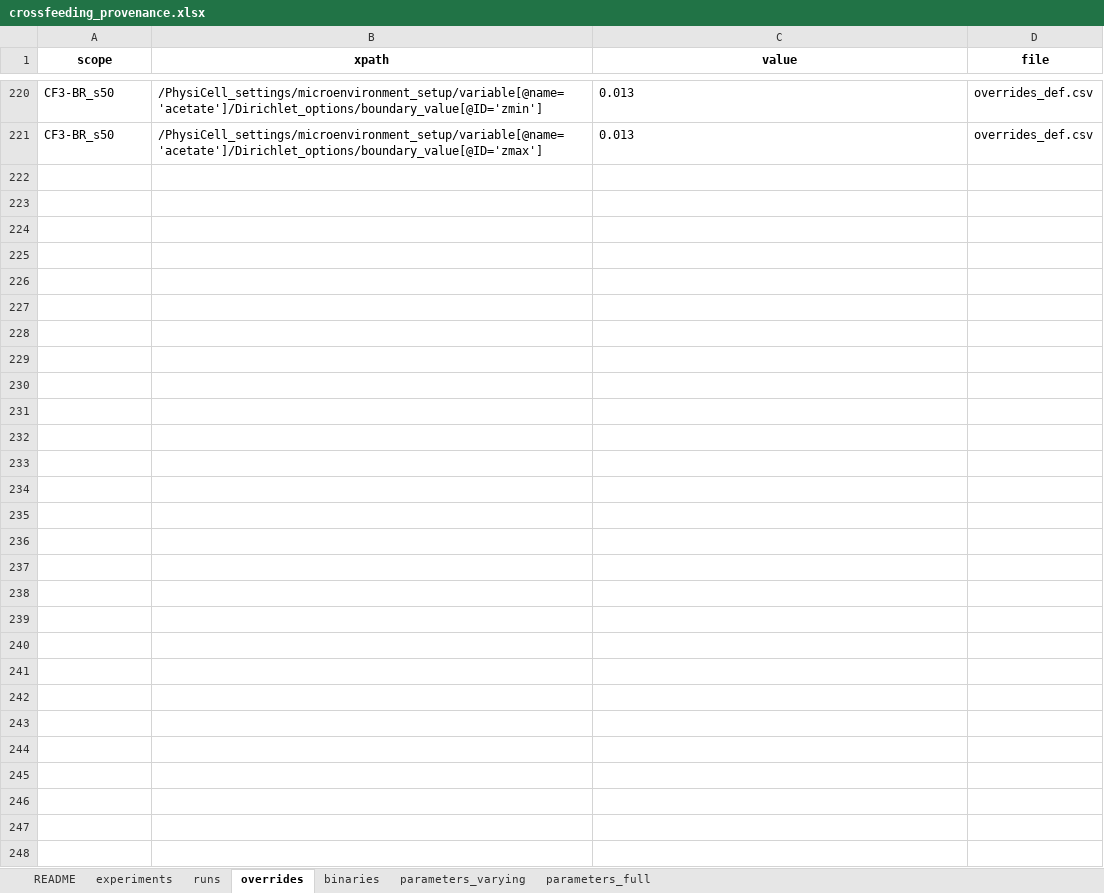
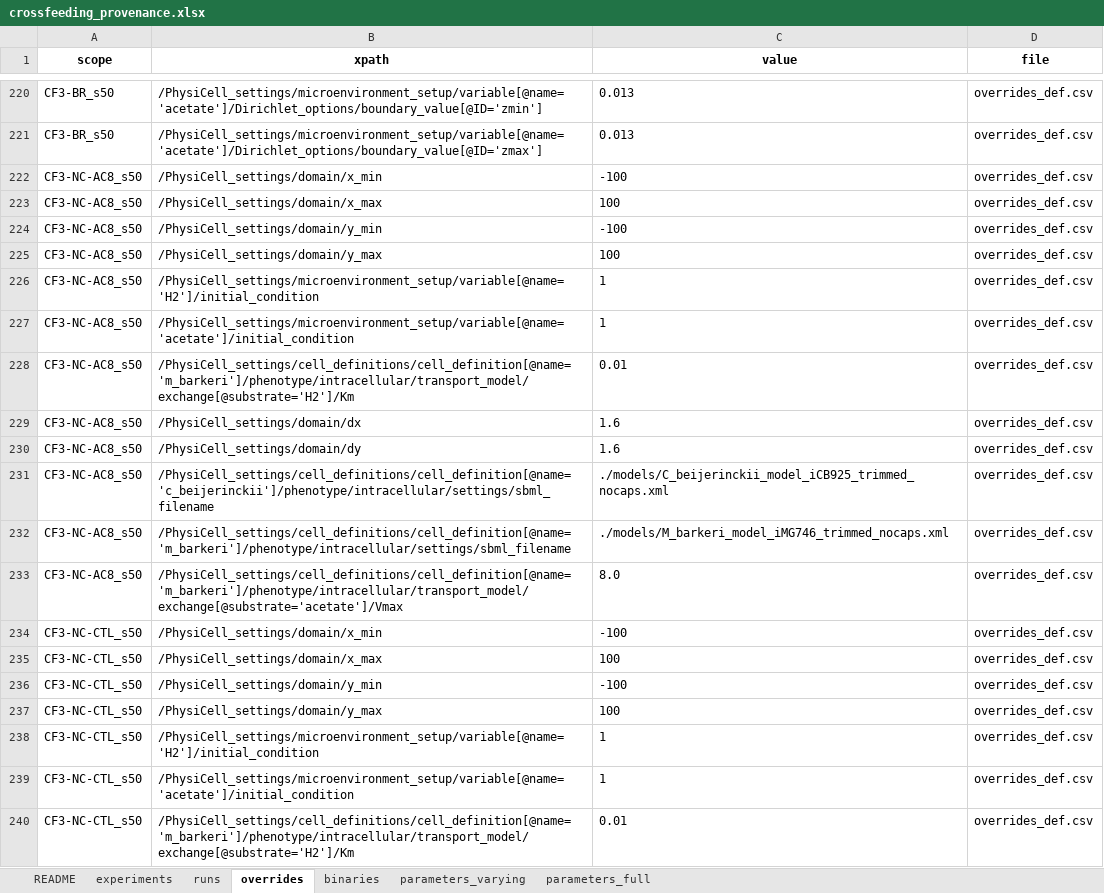
Before and after one commit to PhysiCelldFBA/pcdfba-release-runs, an Excel workbook: provenance/crossfeeding_provenance.xlsx, sheet overrides, drawn as a sheet; only a part is shown, gaps mark what is left out; values as stored, in another font and other column widths than the file's, no borders; the diff covers the shown part only; the diff names each change by its address in the sheet, - before the commit and + after, or states it on an @@ line.

```diff
--- a/provenance/crossfeeding_provenance.xlsx (sheet overrides)
+++ b/provenance/crossfeeding_provenance.xlsx (sheet overrides)
+row 222: CF3-NC-AC8_s50 | /PhysiCell_settings/domain/x_min | -100 | overrides_def.csv
+row 223: CF3-NC-AC8_s50 | /PhysiCell_settings/domain/x_max | 100 | overrides_def.csv
+row 224: CF3-NC-AC8_s50 | /PhysiCell_settings/domain/y_min | -100 | overrides_def.csv
+row 225: CF3-NC-AC8_s50 | /PhysiCell_settings/domain/y_max | 100 | overrides_def.csv
+row 226: CF3-NC-AC8_s50 | /PhysiCell_settings/microenvironment_setup/variable[@name='H2']/initial_condition | 1 | overrides_def.csv
+row 227: CF3-NC-AC8_s50 | /PhysiCell_settings/microenvironment_setup/variable[@name='acetate']/initial_condition | 1 | overrides_def.csv
+row 228: CF3-NC-AC8_s50 | /PhysiCell_settings/cell_definitions/cell_definition[@name='m_barkeri']/phenotype/intracellular/transport_model/exchange[@substrate='H2']/Km | 0.01 | overrides_def.csv
+row 229: CF3-NC-AC8_s50 | /PhysiCell_settings/domain/dx | 1.6 | overrides_def.csv
+row 230: CF3-NC-AC8_s50 | /PhysiCell_settings/domain/dy | 1.6 | overrides_def.csv
+row 231: CF3-NC-AC8_s50 | /PhysiCell_settings/cell_definitions/cell_definition[@name='c_beijerinckii']/phenotype/intracellular/settings/sbml_filename | ./models/C_beijerinckii_model_iCB925_trimmed_nocaps.xml | overrides_def.csv
+row 232: CF3-NC-AC8_s50 | /PhysiCell_settings/cell_definitions/cell_definition[@name='m_barkeri']/phenotype/intracellular/settings/sbml_filename | ./models/M_barkeri_model_iMG746_trimmed_nocaps.xml | overrides_def.csv
+row 233: CF3-NC-AC8_s50 | /PhysiCell_settings/cell_definitions/cell_definition[@name='m_barkeri']/phenotype/intracellular/transport_model/exchange[@substrate='acetate']/Vmax | 8.0 | overrides_def.csv
+row 234: CF3-NC-CTL_s50 | /PhysiCell_settings/domain/x_min | -100 | overrides_def.csv
+row 235: CF3-NC-CTL_s50 | /PhysiCell_settings/domain/x_max | 100 | overrides_def.csv
+row 236: CF3-NC-CTL_s50 | /PhysiCell_settings/domain/y_min | -100 | overrides_def.csv
+row 237: CF3-NC-CTL_s50 | /PhysiCell_settings/domain/y_max | 100 | overrides_def.csv
+row 238: CF3-NC-CTL_s50 | /PhysiCell_settings/microenvironment_setup/variable[@name='H2']/initial_condition | 1 | overrides_def.csv
+row 239: CF3-NC-CTL_s50 | /PhysiCell_settings/microenvironment_setup/variable[@name='acetate']/initial_condition | 1 | overrides_def.csv
+row 240: CF3-NC-CTL_s50 | /PhysiCell_settings/cell_definitions/cell_definition[@name='m_barkeri']/phenotype/intracellular/transport_model/exchange[@substrate='H2']/Km | 0.01 | overrides_def.csv
```
Also changed, not shown: 66 added rows elsewhere in this sheet, sheet parameters_varying, sheet runs, sheet experiments, sheet parameters_full, sheet README, sheet binaries, 9 other files.
